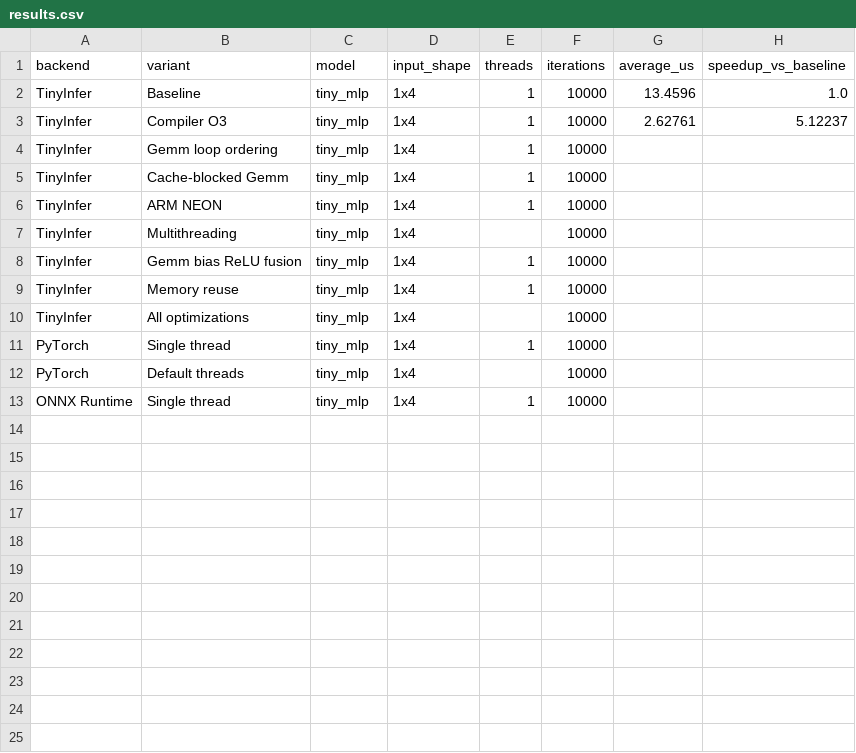
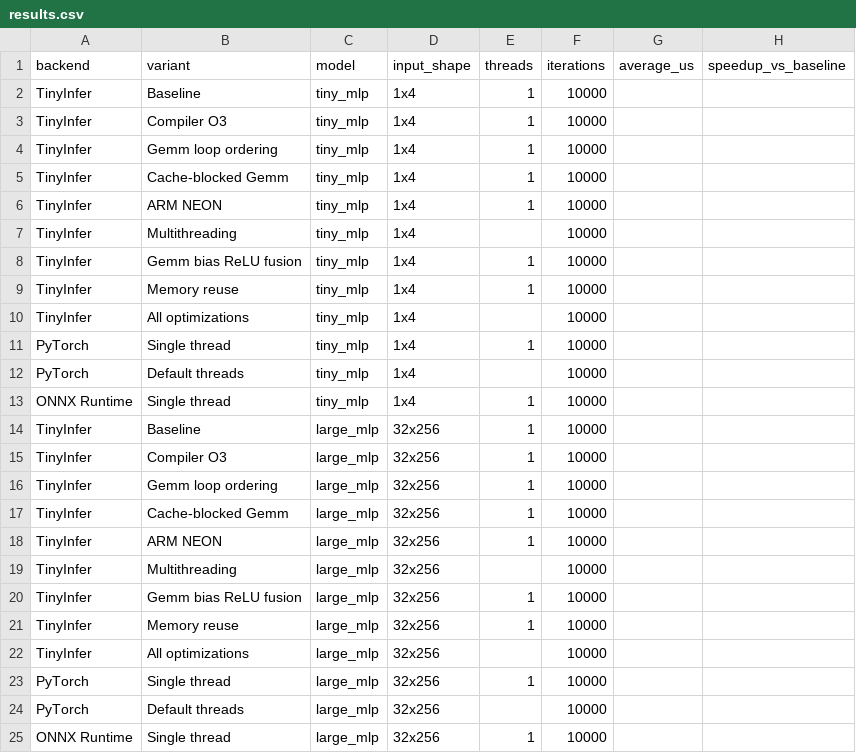
Before and after one commit to ta10g22/TinyInfer, a CSV file: Benchmarks/results.csv, drawn as a sheet.

```diff
--- a/Benchmarks/results.csv
+++ b/Benchmarks/results.csv
@@ -1,4 +1,4 @@
 backend,variant,model,input_shape,threads,iterations,average_us,speedup_vs_baseline
-TinyInfer,Baseline,tiny_mlp,1x4,1,10000,13.4596,1.0
-TinyInfer,Compiler O3,tiny_mlp,1x4,1,10000,2.62761,5.12237
+TinyInfer,Baseline,tiny_mlp,1x4,1,10000,,
+TinyInfer,Compiler O3,tiny_mlp,1x4,1,10000,,
 TinyInfer,Gemm loop ordering,tiny_mlp,1x4,1,10000,,
@@ -13 +13,13 @@ PyTorch,Default threads,tiny_mlp,1x4,,10000,,
 ONNX Runtime,Single thread,tiny_mlp,1x4,1,10000,,
+TinyInfer,Baseline,large_mlp,32x256,1,10000,,
+TinyInfer,Compiler O3,large_mlp,32x256,1,10000,,
+TinyInfer,Gemm loop ordering,large_mlp,32x256,1,10000,,
+TinyInfer,Cache-blocked Gemm,large_mlp,32x256,1,10000,,
+TinyInfer,ARM NEON,large_mlp,32x256,1,10000,,
+TinyInfer,Multithreading,large_mlp,32x256,,10000,,
+TinyInfer,Gemm bias ReLU fusion,large_mlp,32x256,1,10000,,
+TinyInfer,Memory reuse,large_mlp,32x256,1,10000,,
+TinyInfer,All optimizations,large_mlp,32x256,,10000,,
+PyTorch,Single thread,large_mlp,32x256,1,10000,,
+PyTorch,Default threads,large_mlp,32x256,,10000,,
+ONNX Runtime,Single thread,large_mlp,32x256,1,10000,,
```
Also changed, not shown: 7 other files.
